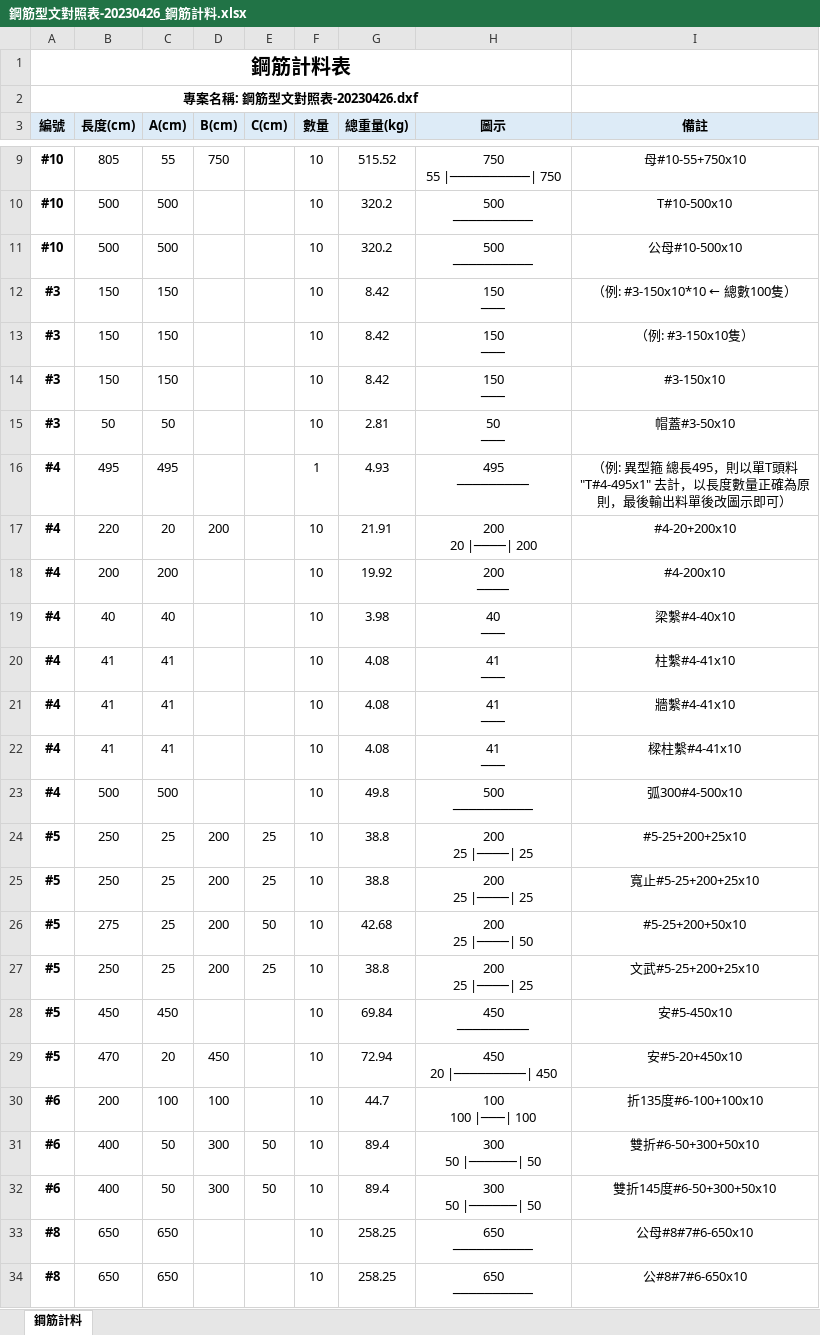
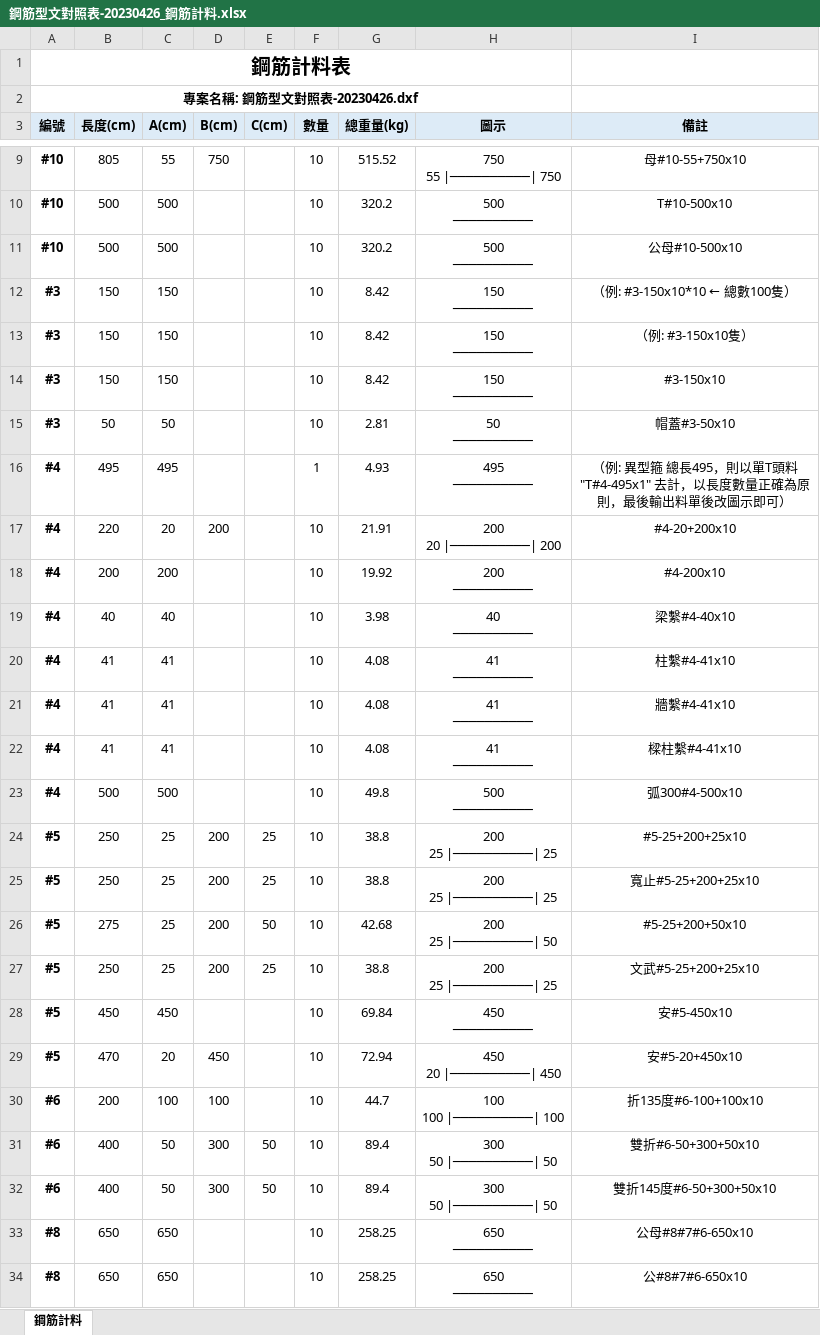
Before and after one commit to Baal482968/dxf2excel, an Excel workbook: assets/鋼筋型文對照表-20230426_鋼筋計料.xlsx, sheet 鋼筋計料, drawn as a sheet; only a part is shown, gaps mark what is left out; values as stored, in another font and other column widths than the file's, no borders; ↵ is a line break in a cell; the diff names each change by its address in the sheet, - before the commit and + after, or states it on an @@ line.

```diff
--- a/assets/鋼筋型文對照表-20230426_鋼筋計料.xlsx (sheet 鋼筋計料)
+++ b/assets/鋼筋型文對照表-20230426_鋼筋計料.xlsx (sheet 鋼筋計料)
-H12:H14 (圖示): 150 ↵ ───
+H12:H14 (圖示): 150 ↵ ──────────
-H15 (圖示): 50 ↵ ───
+H15 (圖示): 50 ↵ ──────────
-H16 (圖示): 495 ↵ ─────────
+H16 (圖示): 495 ↵ ──────────
-H17 (圖示): 200 ↵ 20 |────| 200
+H17 (圖示): 200 ↵ 20 |──────────| 200
-H18 (圖示): 200 ↵ ────
+H18 (圖示): 200 ↵ ──────────
-H19 (圖示): 40 ↵ ───
+H19 (圖示): 40 ↵ ──────────
-H20:H22 (圖示): 41 ↵ ───
+H20:H22 (圖示): 41 ↵ ──────────
-H24:H25 (圖示): 200 ↵ 25 |────| 25
+H24:H25 (圖示): 200 ↵ 25 |──────────| 25
-H26 (圖示): 200 ↵ 25 |────| 50
+H26 (圖示): 200 ↵ 25 |──────────| 50
-H27 (圖示): 200 ↵ 25 |────| 25
+H27 (圖示): 200 ↵ 25 |──────────| 25
-H28 (圖示): 450 ↵ ─────────
+H28 (圖示): 450 ↵ ──────────
-H29 (圖示): 450 ↵ 20 |─────────| 450
+H29 (圖示): 450 ↵ 20 |──────────| 450
-H30 (圖示): 100 ↵ 100 |───| 100
+H30 (圖示): 100 ↵ 100 |──────────| 100
-H31:H32 (圖示): 300 ↵ 50 |──────| 50
+H31:H32 (圖示): 300 ↵ 50 |──────────| 50
```
Also changed, not shown: assets/測試檔_鋼筋計料.xlsx, 1 other file.
